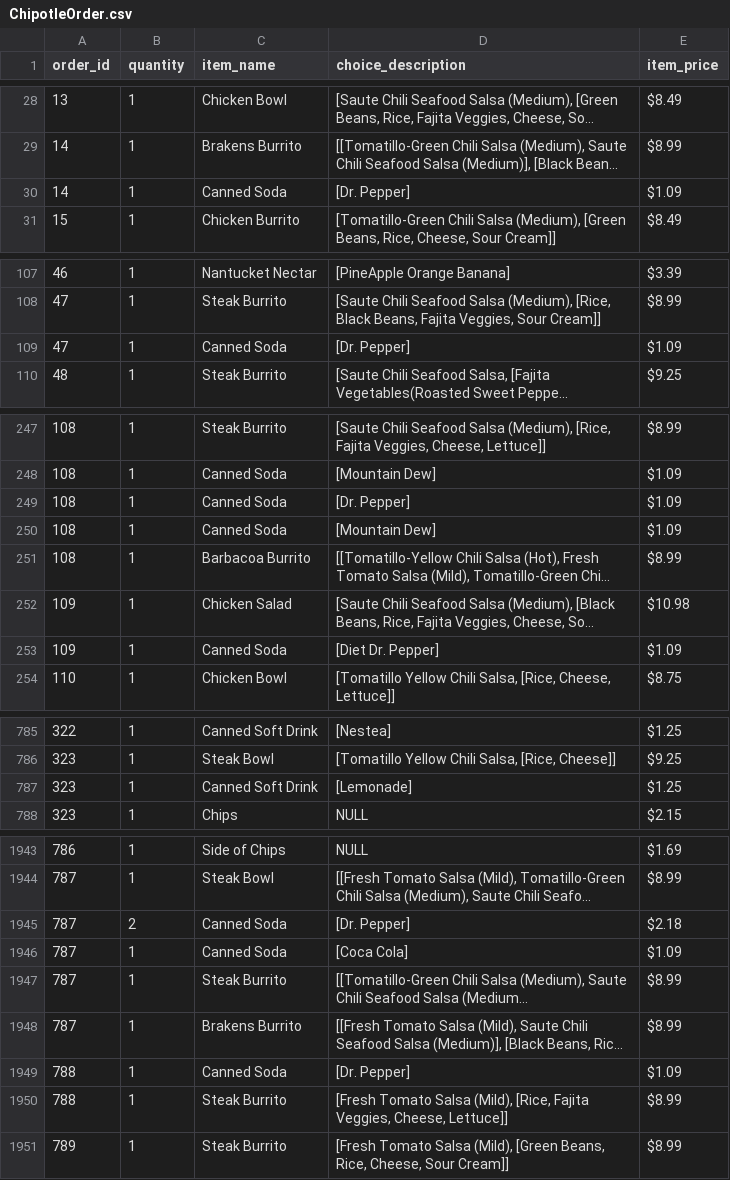
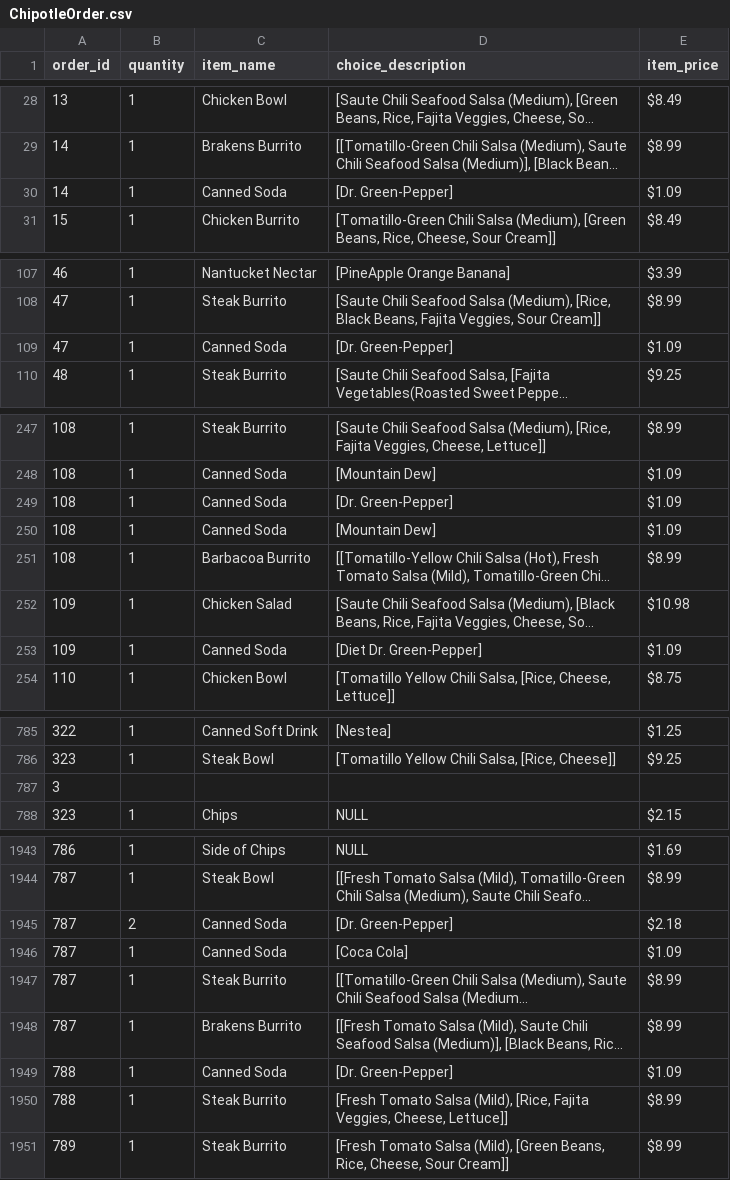
Before and after one commit to Ventim509/pandas, a CSV file: ChipotleOrder.csv, drawn as a sheet; only a part is shown, gaps mark what is left out; long unchanged cells end in …; removed rows and columns are numbered as before the commit, all else as after; the diff covers the shown part only; the diff names each change by its address in the sheet, - before the commit and + after, or states it on an @@ line.

Commit message:
Update ChipotleOrder.csv

```diff
--- a/ChipotleOrder.csv
+++ b/ChipotleOrder.csv
-D30 (choice_description): [Dr. Pepper]
+D30 (choice_description): [Dr. Green-Pepper]
-D109 (choice_description): [Dr. Pepper]
+D109 (choice_description): [Dr. Green-Pepper]
-D249 (choice_description): [Dr. Pepper]
+D249 (choice_description): [Dr. Green-Pepper]
-D253 (choice_description): [Diet Dr. Pepper]
+D253 (choice_description): [Diet Dr. Green-Pepper]
-row 787: 323 | 1 | Canned Soft Drink | [Lemonade] | $1.25
+row 787: 3
-D1945 (choice_description): [Dr. Pepper]
+D1945 (choice_description): [Dr. Green-Pepper]
-D1949 (choice_description): [Dr. Pepper]
+D1949 (choice_description): [Dr. Green-Pepper]
```
Also changed, not shown: 17 edited cells elsewhere in this file.
